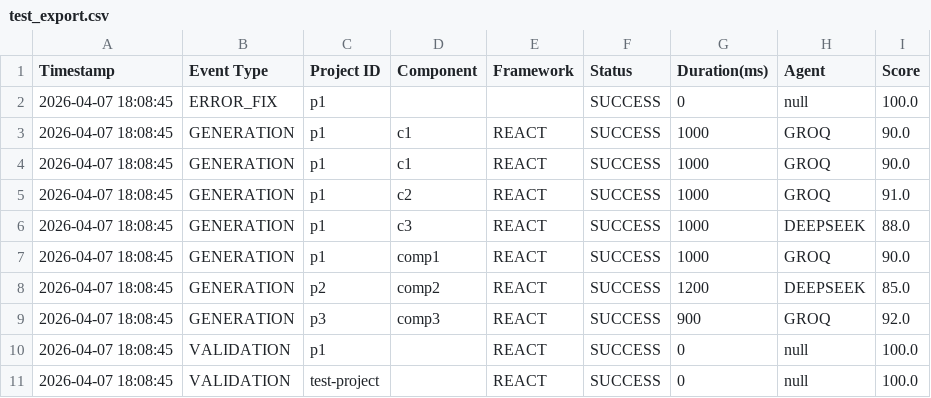
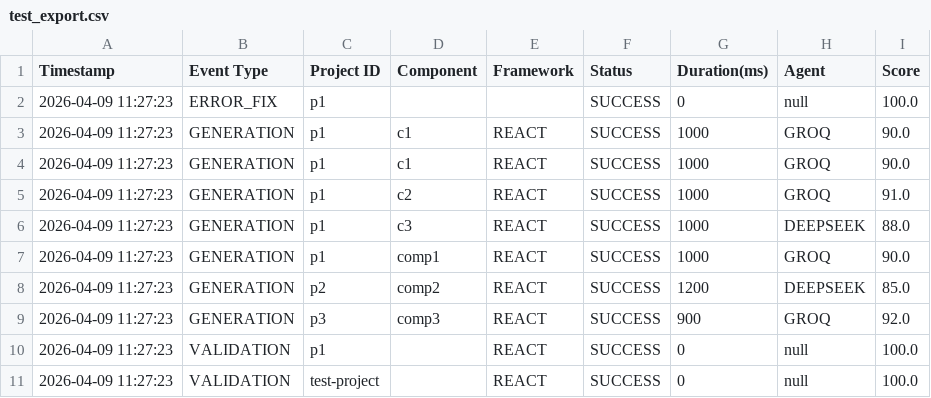
Before and after one commit to paykaribazaronline/supremeai, a CSV file: test_export.csv, drawn as a sheet.

```diff
--- a/test_export.csv
+++ b/test_export.csv
@@ -1,11 +1,11 @@
 Timestamp,Event Type,Project ID,Component,Framework,Status,Duration(ms),Agent,Score
-2026-04-07 18:08:45,ERROR_FIX,p1,,,SUCCESS,0,null,100.0
-2026-04-07 18:08:45,GENERATION,p1,c1,REACT,SUCCESS,1000,GROQ,90.0
-2026-04-07 18:08:45,GENERATION,p1,c1,REACT,SUCCESS,1000,GROQ,90.0
-2026-04-07 18:08:45,GENERATION,p1,c2,REACT,SUCCESS,1000,GROQ,91.0
-2026-04-07 18:08:45,GENERATION,p1,c3,REACT,SUCCESS,1000,DEEPSEEK,88.0
-2026-04-07 18:08:45,GENERATION,p1,comp1,REACT,SUCCESS,1000,GROQ,90.0
-2026-04-07 18:08:45,GENERATION,p2,comp2,REACT,SUCCESS,1200,DEEPSEEK,85.0
-2026-04-07 18:08:45,GENERATION,p3,comp3,REACT,SUCCESS,900,GROQ,92.0
-2026-04-07 18:08:45,VALIDATION,p1,,REACT,SUCCESS,0,null,100.0
-2026-04-07 18:08:45,VALIDATION,test-project,,REACT,SUCCESS,0,null,100.0
+2026-04-09 11:27:23,ERROR_FIX,p1,,,SUCCESS,0,null,100.0
+2026-04-09 11:27:23,GENERATION,p1,c1,REACT,SUCCESS,1000,GROQ,90.0
+2026-04-09 11:27:23,GENERATION,p1,c1,REACT,SUCCESS,1000,GROQ,90.0
+2026-04-09 11:27:23,GENERATION,p1,c2,REACT,SUCCESS,1000,GROQ,91.0
+2026-04-09 11:27:23,GENERATION,p1,c3,REACT,SUCCESS,1000,DEEPSEEK,88.0
+2026-04-09 11:27:23,GENERATION,p1,comp1,REACT,SUCCESS,1000,GROQ,90.0
+2026-04-09 11:27:23,GENERATION,p2,comp2,REACT,SUCCESS,1200,DEEPSEEK,85.0
+2026-04-09 11:27:23,GENERATION,p3,comp3,REACT,SUCCESS,900,GROQ,92.0
+2026-04-09 11:27:23,VALIDATION,p1,,REACT,SUCCESS,0,null,100.0
+2026-04-09 11:27:23,VALIDATION,test-project,,REACT,SUCCESS,0,null,100.0
```
Also changed, not shown: 18 other files.
